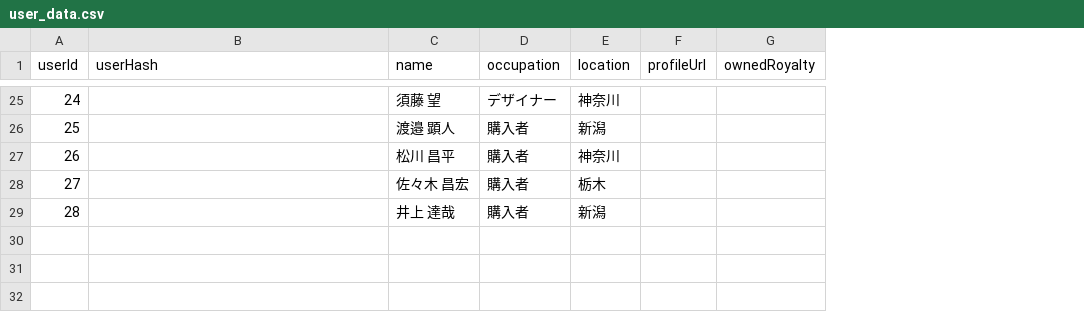
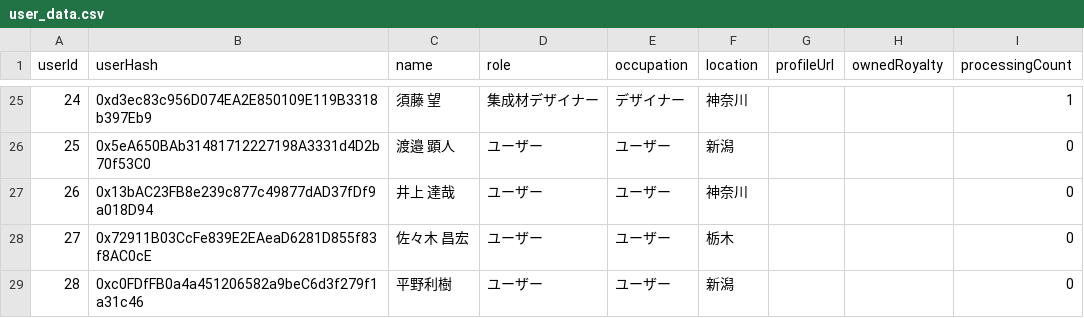
Before and after one commit to woodnft/woodnft-demo, a CSV file: public/data/user_data.csv, drawn as a sheet; only a part is shown, gaps mark what is left out; addresses are those after the commit; the diff covers the shown part only; the diff names each change by its address in the sheet, - before the commit and + after, or states it on an @@ line.

```diff
--- a/public/data/user_data.csv
+++ b/public/data/user_data.csv
+column D (role), rows 25-29: 集成材デザイナー | ユーザー | ユーザー | ユーザー | ユーザー
+column I (processingCount), rows 25-29: 1 | 0 | 0 | 0 | 0
-B25 (userHash): (empty)
+B25 (userHash): 0xd3ec83c956D074EA2E850109E119B3318b397Eb9
-B26 (userHash): (empty)
+B26 (userHash): 0x5eA650BAb31481712227198A3331d4D2b70f53C0
-E26:E29 (occupation): 購入者
+E26:E29 (occupation): ユーザー
-B27 (userHash): (empty)
+B27 (userHash): 0x13bAC23FB8e239c877c49877dAD37fDf9a018D94
-C27 (name): 松川 昌平
+C27 (name): 井上 達哉
-B28 (userHash): (empty)
+B28 (userHash): 0x72911B03CcFe839E2EAeaD6281D855f83f8AC0cE
-B29 (userHash): (empty)
+B29 (userHash): 0xc0FDfFB0a4a451206582a9beC6d3f279f1a31c46
-C29 (name): 井上 達哉
+C29 (name): 平野利樹
```
Also changed, not shown: 35 edited cells elsewhere in this file, public/data/nft_data.csv, 16 other files.
